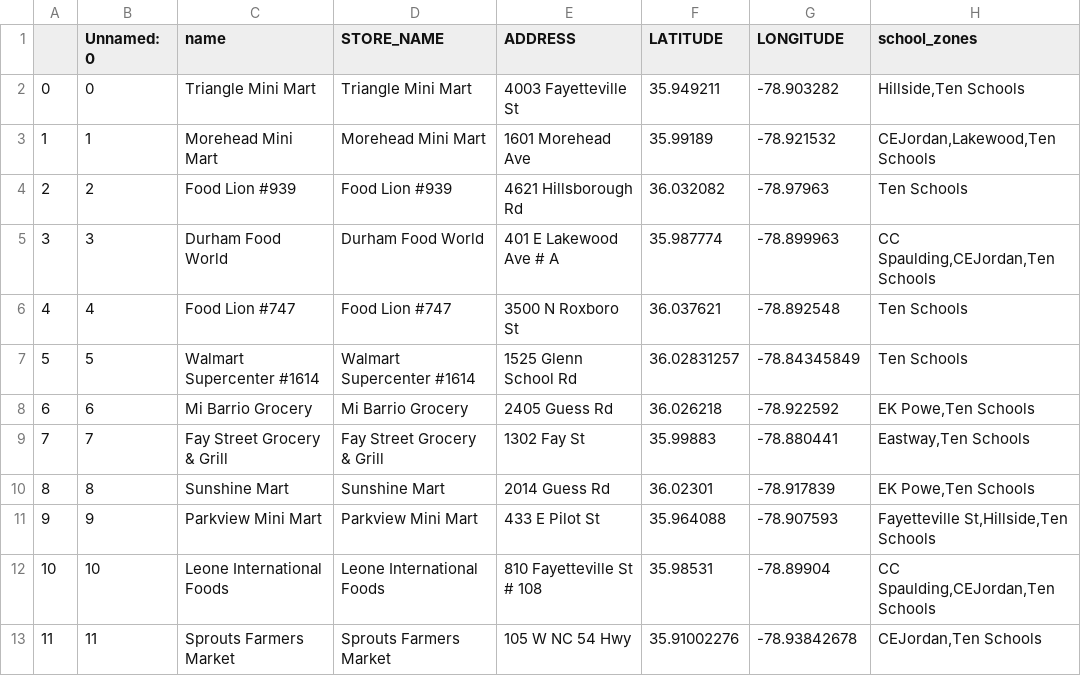
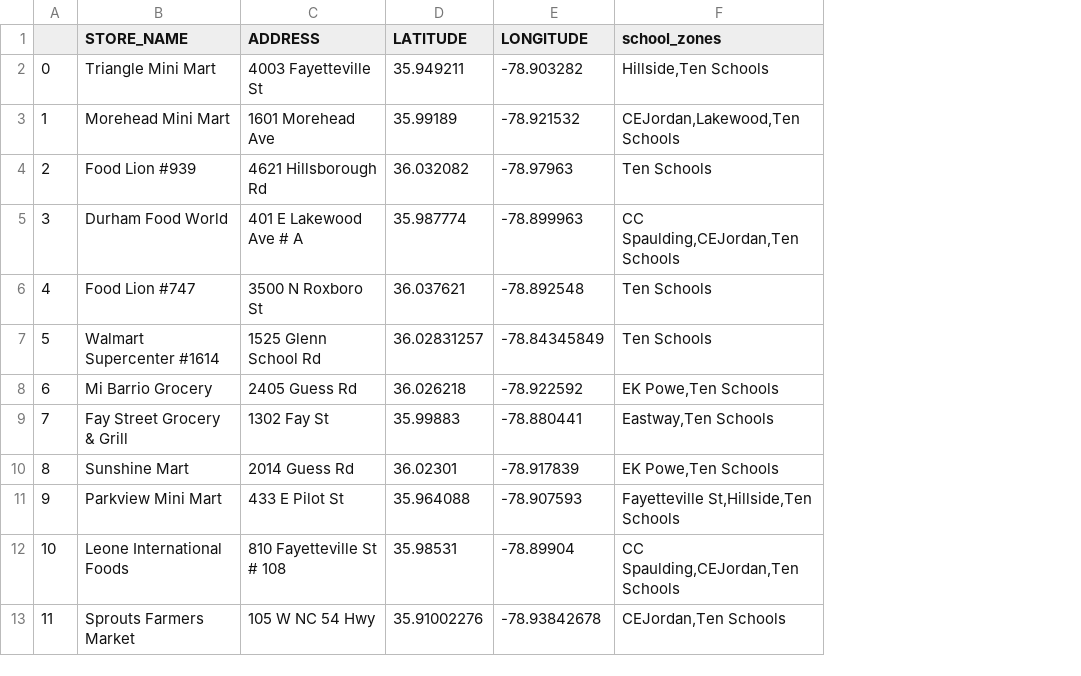
Before and after one commit to dataPlusVisualizingDurhamPublicSchools/visualizing_DPS, a CSV file: dps_dashboard/data/2021/spatial_data/renamed_Grocery Stores.csv, drawn as a sheet; only a part is shown; the diff names each change by its address in the sheet, - before the commit and + after, or states it on an @@ line.

```diff
--- a/dps_dashboard/data/2021/spatial_data/renamed_Grocery Stores.csv
+++ b/dps_dashboard/data/2021/spatial_data/renamed_Grocery Stores.csv
-column B (Unnamed: 0), rows 2-13: 0 | 1 | 2 | 3 | 4 | 5 | 6 | 7 | 8 | 9 | 10 | 11
-column C (name), rows 2-13: Triangle Mini Mart | Morehead Mini Mart | Food Lion #939 | Durham Food World | Food Lion #747 | Walmart Supercenter #1614 | Mi Barrio Grocery | Fay Street Grocery & Grill | Sunshine Mart | Parkview Mini Mart | Leone International Foods | Sprouts Farmers Market
```
Also changed, not shown: dps_dashboard/data/2021/spatial_data/renamed_After-School Care Programs.csv, dps_dashboard/data/2021/spatial_data/renamed_Childcare Centers_2022.csv, 15 other files.
